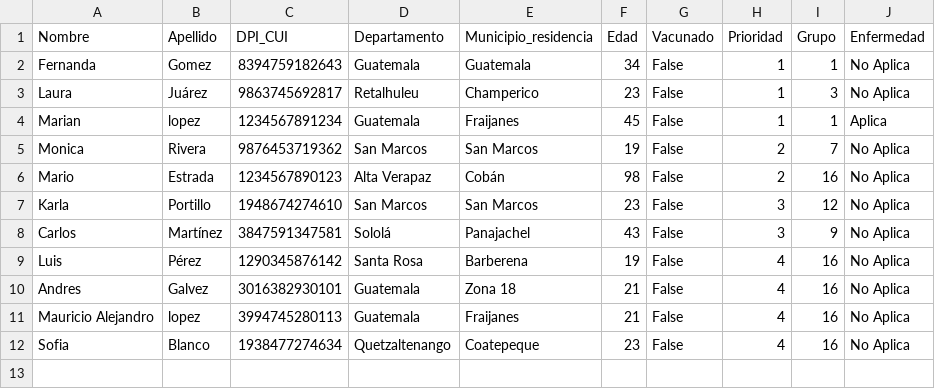
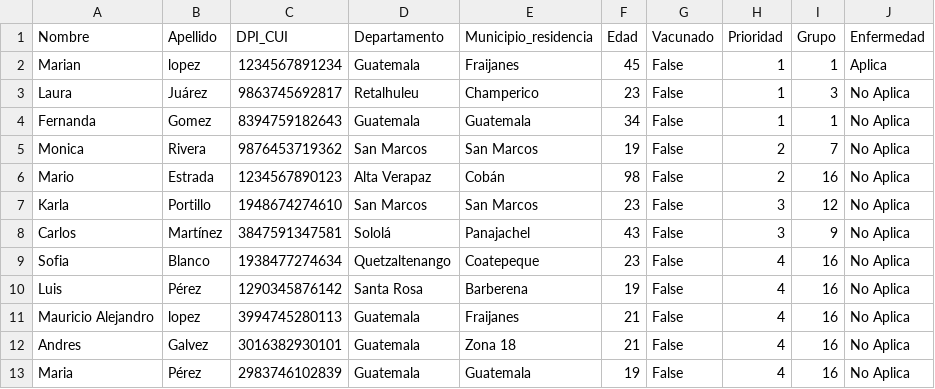
Before and after one commit to ImMaur0103/Proyecto-Estructuras, a CSV file: Proyecto_Estructuras/wwwroot/files/InformacionPacientes/Admin/Pacientes.csv, drawn as a sheet.

Commit message:
Correción del método para crear citas y crea csv de la cola de prioridad

```diff
--- a/Proyecto_Estructuras/wwwroot/files/InformacionPacientes/Admin/Pacientes.csv
+++ b/Proyecto_Estructuras/wwwroot/files/InformacionPacientes/Admin/Pacientes.csv
@@ -1,5 +1,5 @@
 Nombre,Apellido,DPI_CUI,Departamento,Municipio_residencia,Edad,Vacunado,Prioridad,Grupo,Enfermedad
+Marian,lopez,1234567891234,Guatemala,Fraijanes,45,False,1,1,Aplica
+Laura ,Juárez,9863745692817,Retalhuleu,Champerico,23,False,1,3,No Aplica
 Fernanda,Gomez,8394759182643,Guatemala,Guatemala,34,False,1,1,No Aplica
-Laura ,Juárez,9863745692817,Retalhuleu,Champerico,23,False,1,3,No Aplica
-Marian,lopez,1234567891234,Guatemala,Fraijanes,45,False,1,1,Aplica
 Monica,Rivera,9876453719362,San Marcos,San Marcos,19,False,2,7,No Aplica
@@ -8,5 +8,6 @@ Karla ,Portillo,1948674274610,San Marcos,San Marcos,23,False,3,12,No Aplica
 Carlos,Martínez,3847591347581,Sololá,Panajachel,43,False,3,9,No Aplica
+Sofia,Blanco,1938477274634,Quetzaltenango,Coatepeque,23,False,4,16,No Aplica
 Luis,Pérez,1290345876142,Santa Rosa,Barberena,19,False,4,16,No Aplica
+Mauricio Alejandro,lopez,3994745280113,Guatemala,Fraijanes,21,False,4,16,No Aplica
 Andres,Galvez,3016382930101,Guatemala,Zona 18,21,False,4,16,No Aplica
-Mauricio Alejandro,lopez,3994745280113,Guatemala,Fraijanes,21,False,4,16,No Aplica
-Sofia,Blanco,1938477274634,Quetzaltenango,Coatepeque,23,False,4,16,No Aplica
+Maria,Pérez,2983746102839,Guatemala,Guatemala,19,False,4,16,No Aplica
```
Also changed, not shown: 2 other files.
